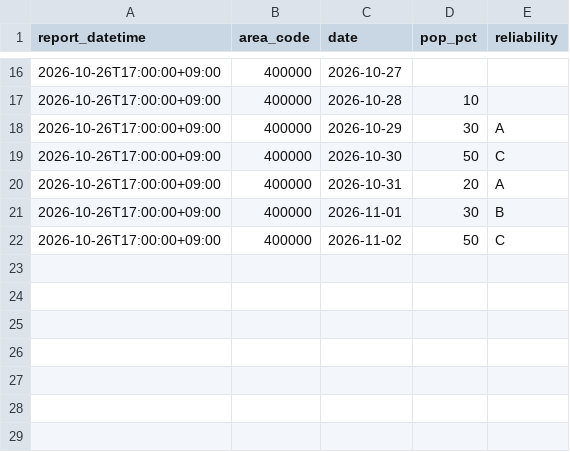
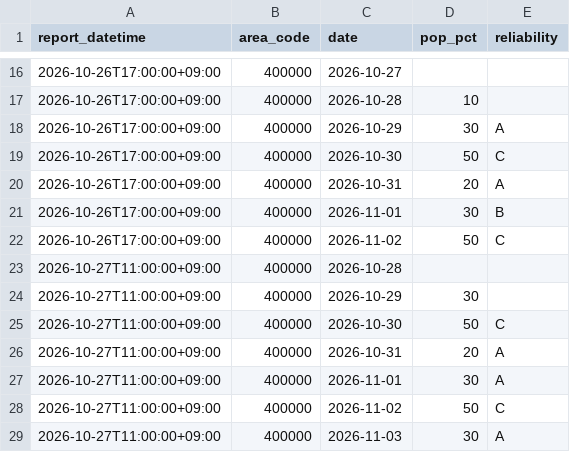
Before and after one commit to yohei-washizaki/fukuoka-dam-outlook, a CSV file: data/normalized/jma_weekly_pop.csv, drawn as a sheet; only a part is shown, gaps mark what is left out.

```diff
--- a/data/normalized/jma_weekly_pop.csv
+++ b/data/normalized/jma_weekly_pop.csv
@@ -22 +22,8 @@ report_datetime,area_code,date,pop_pct,reliability
 2026-10-26T17:00:00+09:00,400000,2026-11-02,50,C
+2026-10-27T11:00:00+09:00,400000,2026-10-28,,
+2026-10-27T11:00:00+09:00,400000,2026-10-29,30,
+2026-10-27T11:00:00+09:00,400000,2026-10-30,50,C
+2026-10-27T11:00:00+09:00,400000,2026-10-31,20,A
+2026-10-27T11:00:00+09:00,400000,2026-11-01,30,A
+2026-10-27T11:00:00+09:00,400000,2026-11-02,50,C
+2026-10-27T11:00:00+09:00,400000,2026-11-03,30,A
```
Also changed, not shown: data/normalized/dam_storage.csv, data/normalized/distribution.csv, 6 other files.
